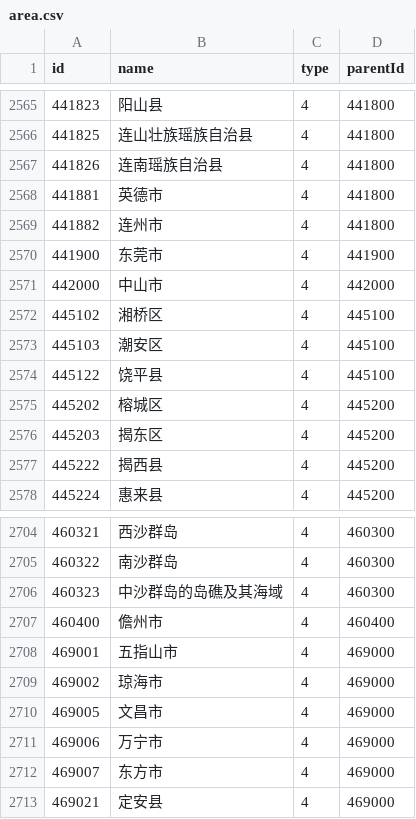
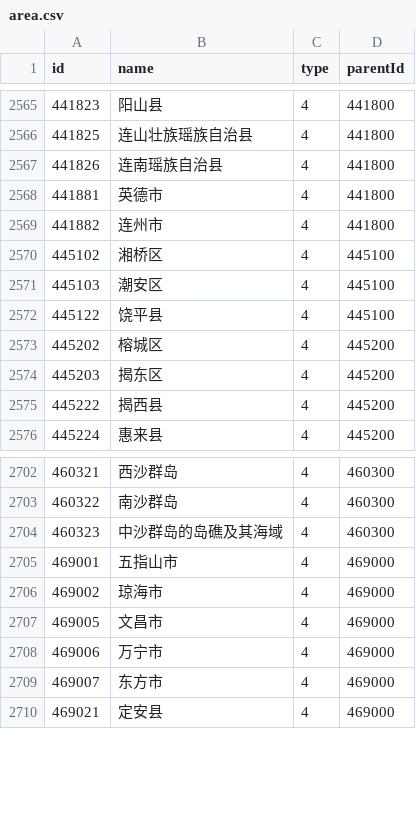
Before and after one commit to taoofagi/easegen-admin, a CSV file: yudao-framework/yudao-spring-boot-starter-biz-ip/src/main/resources/area.csv, drawn as a sheet; only a part is shown, gaps mark what is left out.

Commit message:
product：优化管理后台相关的接口 area：增加地区列表界面

```diff
--- a/yudao-framework/yudao-spring-boot-starter-biz-ip/src/main/resources/area.csv
+++ b/yudao-framework/yudao-spring-boot-starter-biz-ip/src/main/resources/area.csv
@@ -2569,4 +2569,2 @@ id,name,type,parentId
 441882,连州市,4,441800
-441900,东莞市,4,441900
-442000,中山市,4,442000
 445102,湘桥区,4,445100
@@ -2706,3 +2704,2 @@ id,name,type,parentId
 460323,中沙群岛的岛礁及其海域,4,460300
-460400,儋州市,4,460400
 469001,五指山市,4,469000
```
Also changed, not shown: 30 other files.
